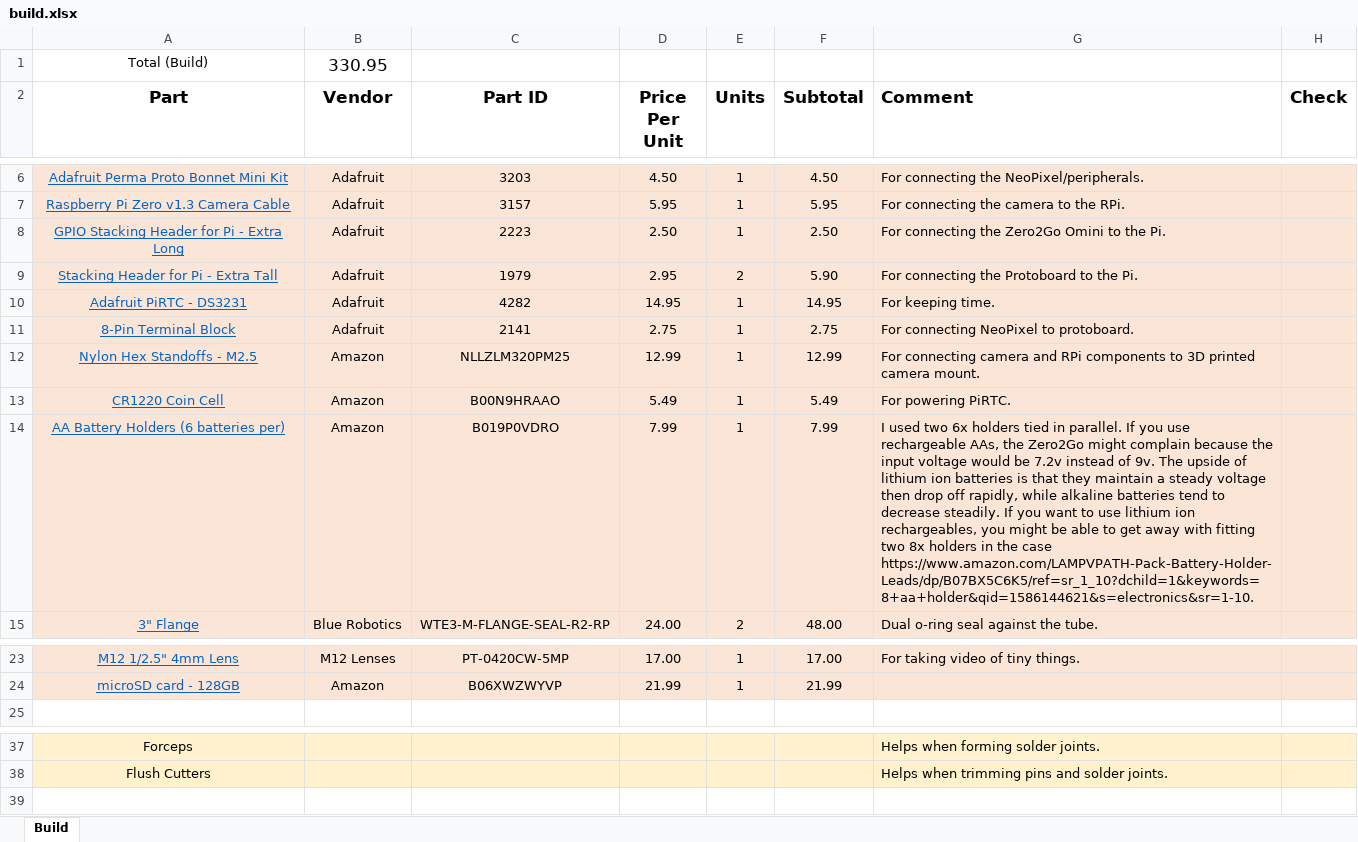
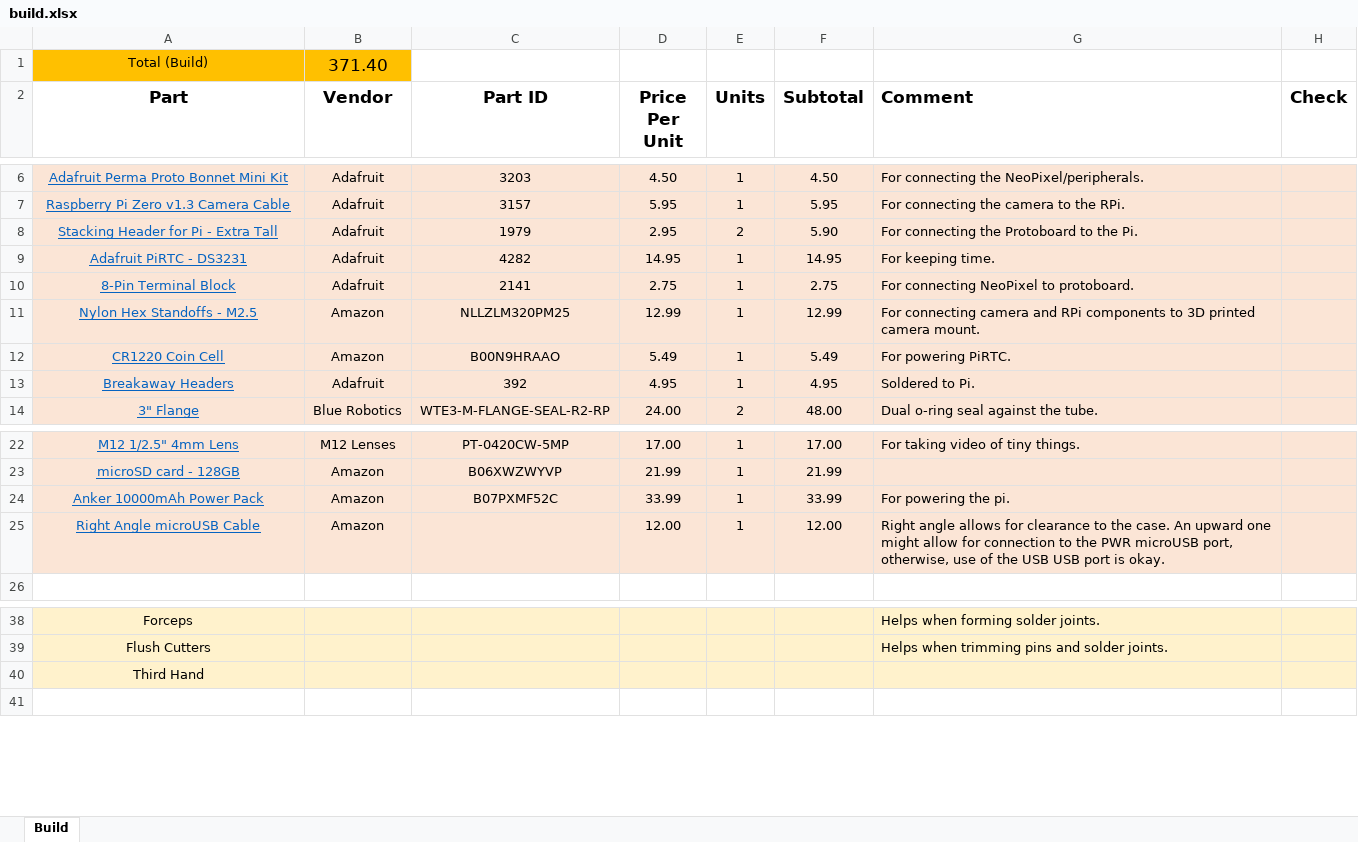
Before and after one commit to IanTBlack/corona_cam, an Excel workbook: documentation/build.xlsx, sheet Build, drawn as a sheet; only a part is shown, gaps mark what is left out; values as stored, in another font and other column widths than the file's, no borders; removed rows and columns are numbered as before the commit, all else as after; the diff names each change by its address in the sheet, - before the commit and + after, or states it on an @@ line.

Commit message:
Updated build list.

```diff
--- a/documentation/build.xlsx (sheet Build)
+++ b/documentation/build.xlsx (sheet Build)
-A1:B1 fill: none
+A1:B1 fill: #FFC000
-B1 (Vendor): 330.95
+B1 (Vendor): 371.40
-row 8: GPIO Stacking Header for Pi - Extra Long | Adafruit | 2223 | 2.50 | 1 | 2.50 | For connecting the Zero2Go Omini to the Pi.
-row 14: AA Battery Holders (6 batteries per) | Amazon | B019P0VDRO | 7.99 | 1 | 7.99 | I used two 6x holders tied in parallel. If you use rechargeable AAs, the Zero2Go might complain because the input voltage would be 7.2v instead of 9v. The upside of lithium ion batteries is that they maintain a steady voltage then drop off rapidly, while alkaline batteries tend to decrease steadily. If you want to use lithium ion rechargeables, you might be able to get away with fitting two 8x holders in the case https://www.amazon.com/LAMPVPATH-Pack-Battery-Holder-Leads/dp/B07BX5C6K5/ref=sr_1_10?dchild=1&keywords=8+aa+holder&qid=1586144621&s=electronics&sr=1-10.
+row 13: Breakaway Headers | Adafruit | 392 | 4.95 | 1 | 4.95 | Soldered to Pi.
+row 24: Anker 10000mAh Power Pack | Amazon | B07PXMF52C | 33.99 | 1 | 33.99 | For powering the pi.
+row 25: Right Angle microUSB Cable | Amazon |  | 12.00 | 1 | 12.00 | Right angle allows for clearance to the case. An upward one might allow for connection to the PWR microUSB port, otherwise, use of the USB USB port is okay.
+row 40: Third Hand
```
Also changed, not shown: formulas that keep their value, 3 other files.
